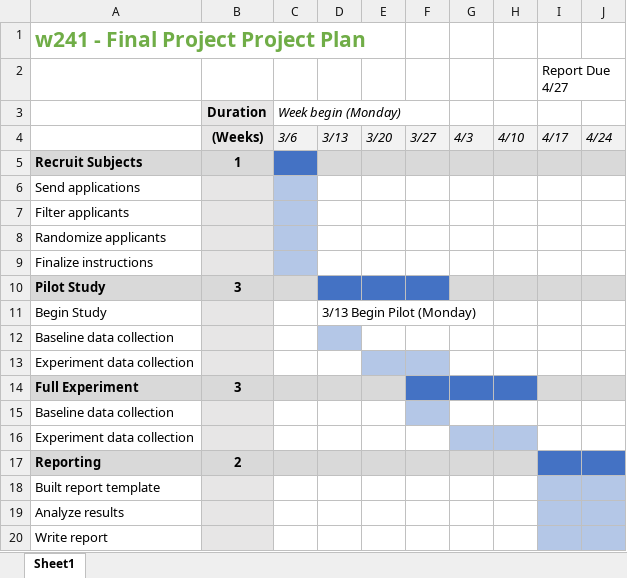
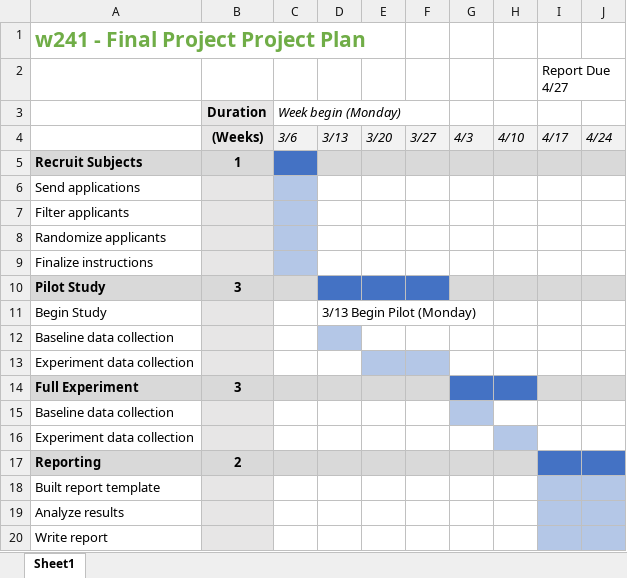
Before and after one commit to matthewpnelson/w241_final_group_project, an Excel workbook: ProjectPlan.xlsx, sheet Sheet1, drawn as a sheet; values as stored, in another font and other column widths than the file's, no borders; charts and pictures not drawn; the diff names each change by its address in the sheet, - before the commit and + after, or states it on an @@ line.

```diff
--- a/ProjectPlan.xlsx (sheet Sheet1)
+++ b/ProjectPlan.xlsx (sheet Sheet1)
-F14 fill: #4472C4
+F14 fill: #D9D9D9
-F15 fill: #B4C7E7
+F15 fill: none
-G15 fill: none
+G15 fill: #B4C7E7
-G16 fill: #B4C7E7
+G16 fill: none
```
Also changed, not shown: 8 other files.
